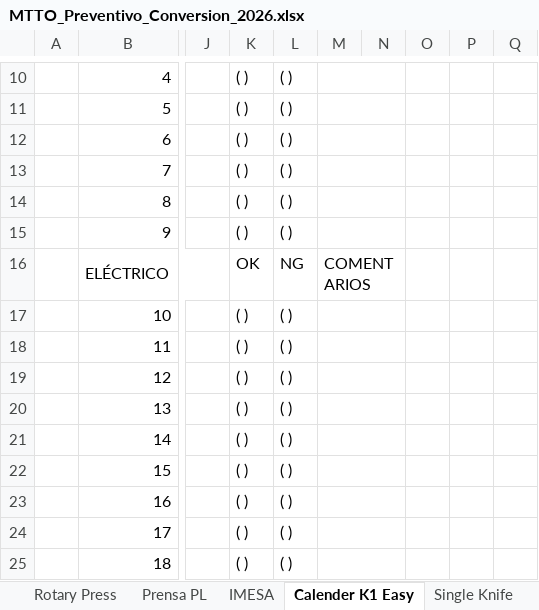
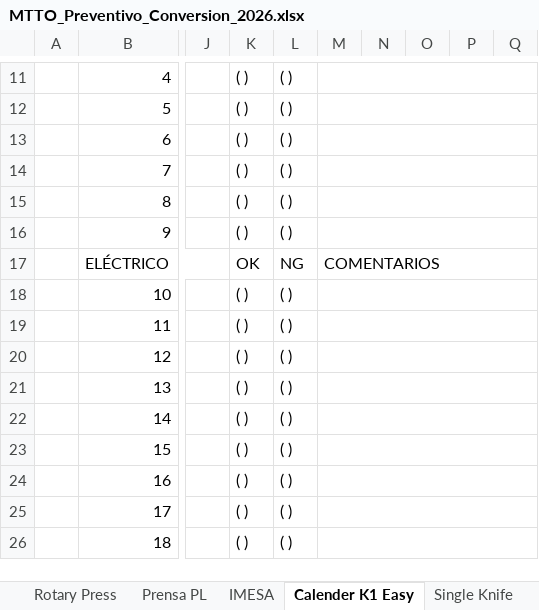
Before and after one commit to marianoleyva2608-lab/mantos, an Excel workbook: MTTO_Preventivo_Conversion_2026.xlsx, sheet Calender K1 Easy, drawn as a sheet; only a part is shown, gaps mark what is left out; values as stored, in another font and other column widths than the file's, no cell formats; removed rows and columns are numbered as before the commit, all else as after; the diff covers the shown part only; the diff names each change by its address in the sheet, - before the commit and + after, or states it on an @@ line.

Commit message:
Calender K1 Easy: reconstruir hoja con estructura identica a Rotary Press (3 secciones, logos, formato correcto)

```diff
--- a/MTTO_Preventivo_Conversion_2026.xlsx (sheet Calender K1 Easy)
+++ b/MTTO_Preventivo_Conversion_2026.xlsx (sheet Calender K1 Easy)
-M10:N10 merged
+M11:Q11 merged
-M11:N11 merged
+M12:Q12 merged
-M12:N12 merged
+M13:Q13 merged
-M13:N13 merged
+M14:Q14 merged
-M14:N14 merged
+M15:Q15 merged
-M15:N15 merged
+M16:Q16 merged
-M16:N16 merged
+M17:Q17 merged
-M17:N17 merged
+M18:Q18 merged
-M18:N18 merged
+M19:Q19 merged
-M19:N19 merged
+M20:Q20 merged
-M20:N20 merged
+M21:Q21 merged
-M21:N21 merged
+M22:Q22 merged
-M22:N22 merged
+M23:Q23 merged
-M23:N23 merged
+M24:Q24 merged
-M24:N24 merged
+M25:Q25 merged
-M25:N25 merged
+M26:Q26 merged
```
Also changed, not shown: 2 added rows, 2 removed rows, 10 edited cells and merged cells elsewhere in this sheet, cell formats, 1 other file.
